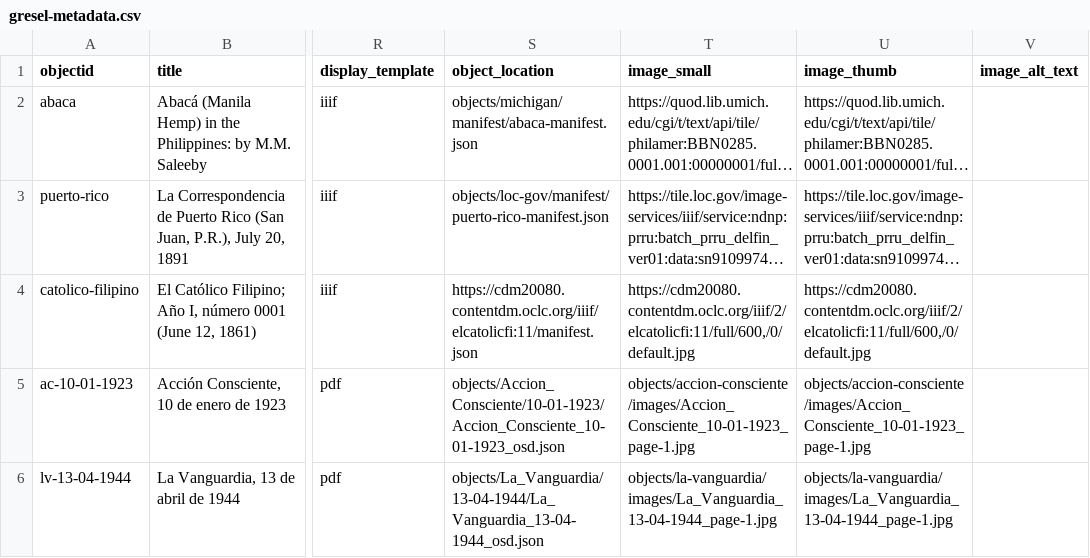
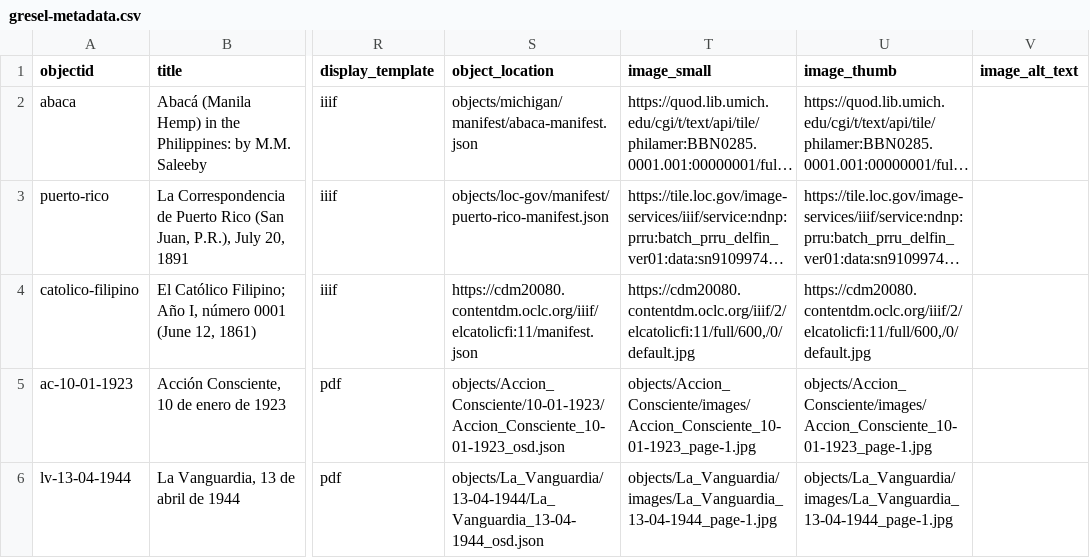
Before and after one commit to npirvu/demo-gresel, a CSV file: _data/gresel-metadata.csv, drawn as a sheet; only a part is shown, gaps mark what is left out; long unchanged cells end in …; the diff names each change by its address in the sheet, - before the commit and + after, or states it on an @@ line.

Commit message:
Update gresel-metadata.csv

```diff
--- a/_data/gresel-metadata.csv
+++ b/_data/gresel-metadata.csv
-T5 (image_small): objects/accion-consciente/images/Accion_Consciente_10-01-1923_page-1.jpg
+T5 (image_small): objects/Accion_Consciente/images/Accion_Consciente_10-01-1923_page-1.jpg
-U5 (image_thumb): objects/accion-consciente/images/Accion_Consciente_10-01-1923_page-1.jpg
+U5 (image_thumb): objects/Accion_Consciente/images/Accion_Consciente_10-01-1923_page-1.jpg
-T6 (image_small): objects/la-vanguardia/images/La_Vanguardia_13-04-1944_page-1.jpg
+T6 (image_small): objects/La_Vanguardia/images/La_Vanguardia_13-04-1944_page-1.jpg
-U6 (image_thumb): objects/la-vanguardia/images/La_Vanguardia_13-04-1944_page-1.jpg
+U6 (image_thumb): objects/La_Vanguardia/images/La_Vanguardia_13-04-1944_page-1.jpg
```
